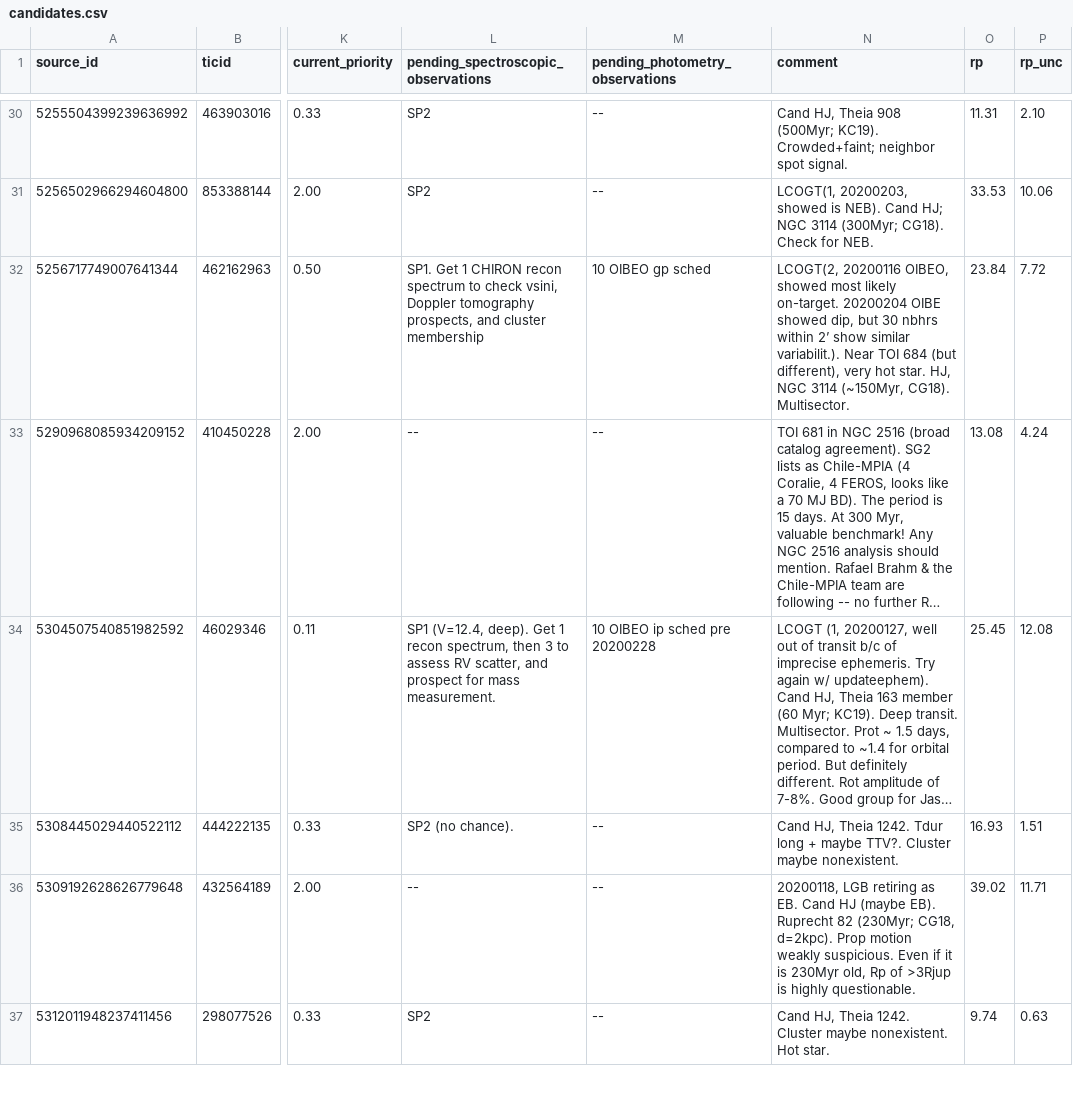
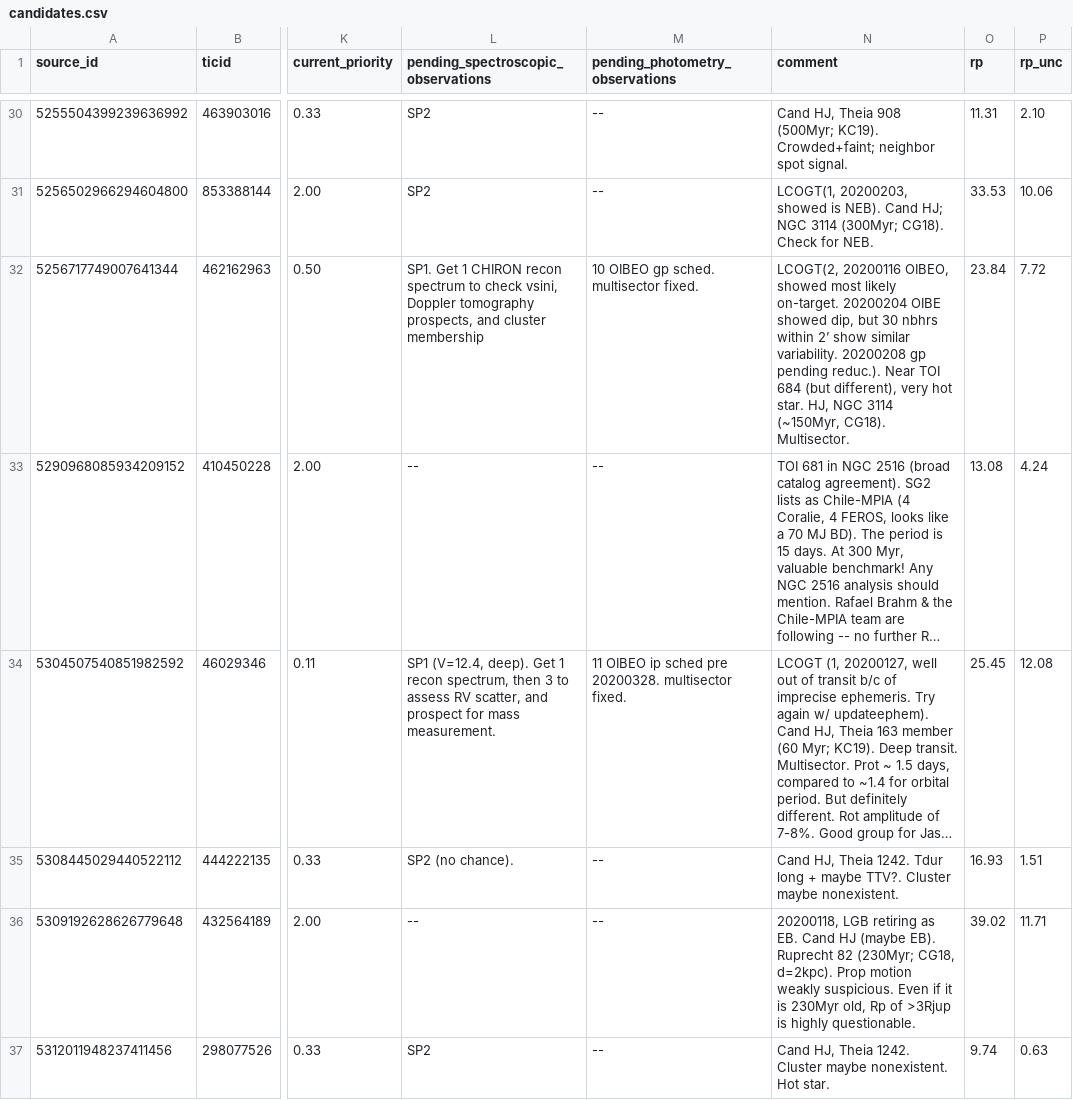
Before and after one commit to lgbouma/cdips_followup, a CSV file: data/candidate_database/candidates.csv, drawn as a sheet; only a part is shown, gaps mark what is left out; long unchanged cells end in …; the diff covers the shown part only; the diff names each change by its address in the sheet, - before the commit and + after, or states it on an @@ line.

```diff
--- a/data/candidate_database/candidates.csv
+++ b/data/candidate_database/candidates.csv
-M32 (pending_photometry_observations): 10 OIBEO gp sched
+M32 (pending_photometry_observations): 10 OIBEO gp sched. multisector fixed.
-N32 (comment): …show similar variabilit.). Near TOI…
+N32 (comment): …show similar variability. 20200208 gp pending reduc.). Near TOI…
-M34 (pending_photometry_observations): 10 OIBEO ip sched pre 20200228
+M34 (pending_photometry_observations): 11 OIBEO ip sched pre 20200328. multisector fixed.
```
Also changed, not shown: 8 edited cells elsewhere in this file, 1 other file.
